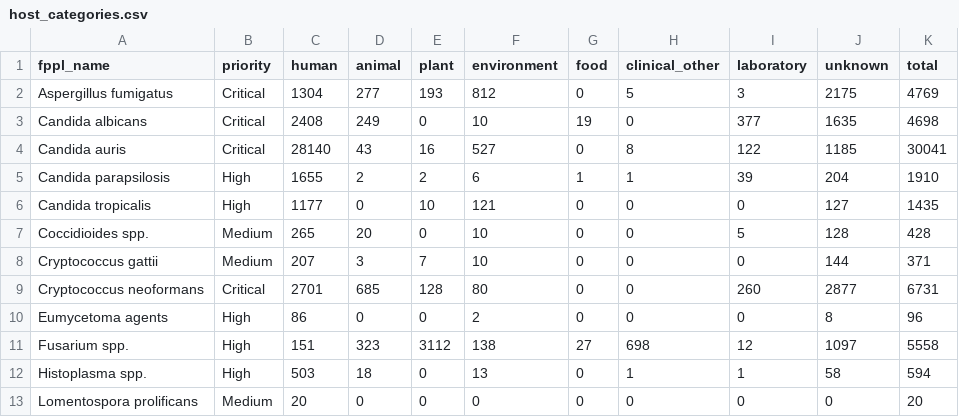
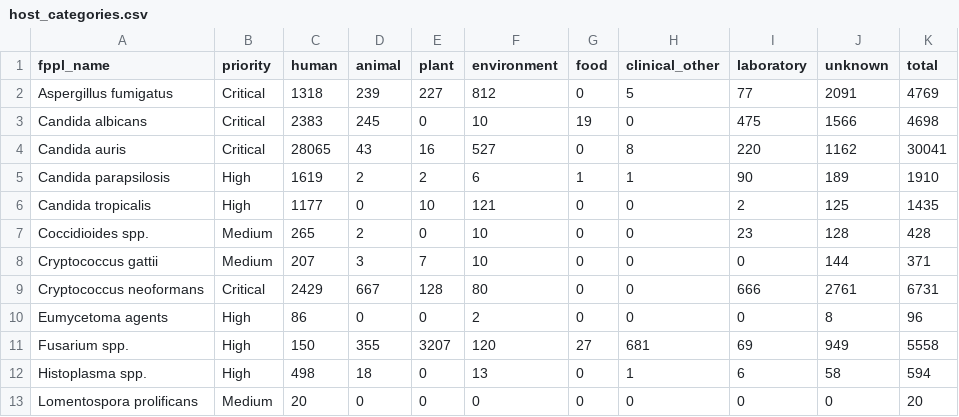
Before and after one commit to happykhan/fungiwatch, a CSV file: build/host_categories.csv, drawn as a sheet; only a part is shown; the diff covers the shown part only.

```diff
--- a/build/host_categories.csv
+++ b/build/host_categories.csv
@@ -1,13 +1,13 @@
 fppl_name,priority,human,animal,plant,environment,food,clinical_other,laboratory,unknown,total
-Aspergillus fumigatus,Critical,1304,277,193,812,0,5,3,2175,4769
-Candida albicans,Critical,2408,249,0,10,19,0,377,1635,4698
-Candida auris,Critical,28140,43,16,527,0,8,122,1185,30041
-Candida parapsilosis,High,1655,2,2,6,1,1,39,204,1910
-Candida tropicalis,High,1177,0,10,121,0,0,0,127,1435
-Coccidioides spp.,Medium,265,20,0,10,0,0,5,128,428
+Aspergillus fumigatus,Critical,1318,239,227,812,0,5,77,2091,4769
+Candida albicans,Critical,2383,245,0,10,19,0,475,1566,4698
+Candida auris,Critical,28065,43,16,527,0,8,220,1162,30041
+Candida parapsilosis,High,1619,2,2,6,1,1,90,189,1910
+Candida tropicalis,High,1177,0,10,121,0,0,2,125,1435
+Coccidioides spp.,Medium,265,2,0,10,0,0,23,128,428
 Cryptococcus gattii,Medium,207,3,7,10,0,0,0,144,371
-Cryptococcus neoformans,Critical,2701,685,128,80,0,0,260,2877,6731
+Cryptococcus neoformans,Critical,2429,667,128,80,0,0,666,2761,6731
 Eumycetoma agents,High,86,0,0,2,0,0,0,8,96
-Fusarium spp.,High,151,323,3112,138,27,698,12,1097,5558
-Histoplasma spp.,High,503,18,0,13,0,1,1,58,594
+Fusarium spp.,High,150,355,3207,120,27,681,69,949,5558
+Histoplasma spp.,High,498,18,0,13,0,1,6,58,594
 Lomentospora prolificans,Medium,20,0,0,0,0,0,0,0,20
```
Also changed, not shown: 17 edited cells elsewhere in this file, build/submitter_categories.csv, 33 other files.
